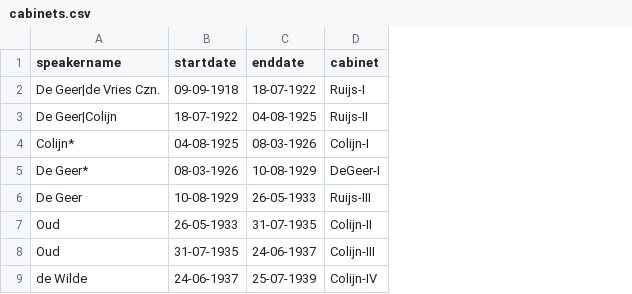
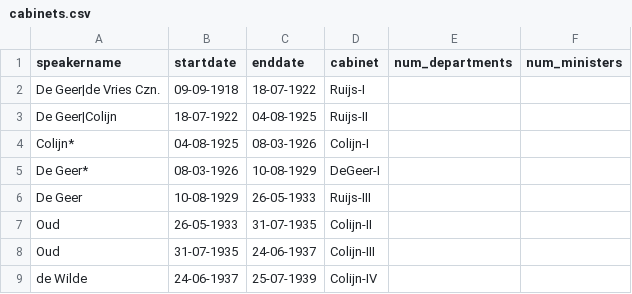
Before and after one commit to rubenros1795/linkage, a CSV file: helpers/cabinets.csv, drawn as a sheet; only a part is shown; the diff names each change by its address in the sheet, - before the commit and + after, or states it on an @@ line.

Commit message:
separate function for loading lda in dataloader, added numbers of depts./ministers in cabinets.csv resource

```diff
--- a/helpers/cabinets.csv
+++ b/helpers/cabinets.csv
+column E (num_departments), empty
+column F (num_ministers), empty
```
Also changed, not shown: 11 other files.
